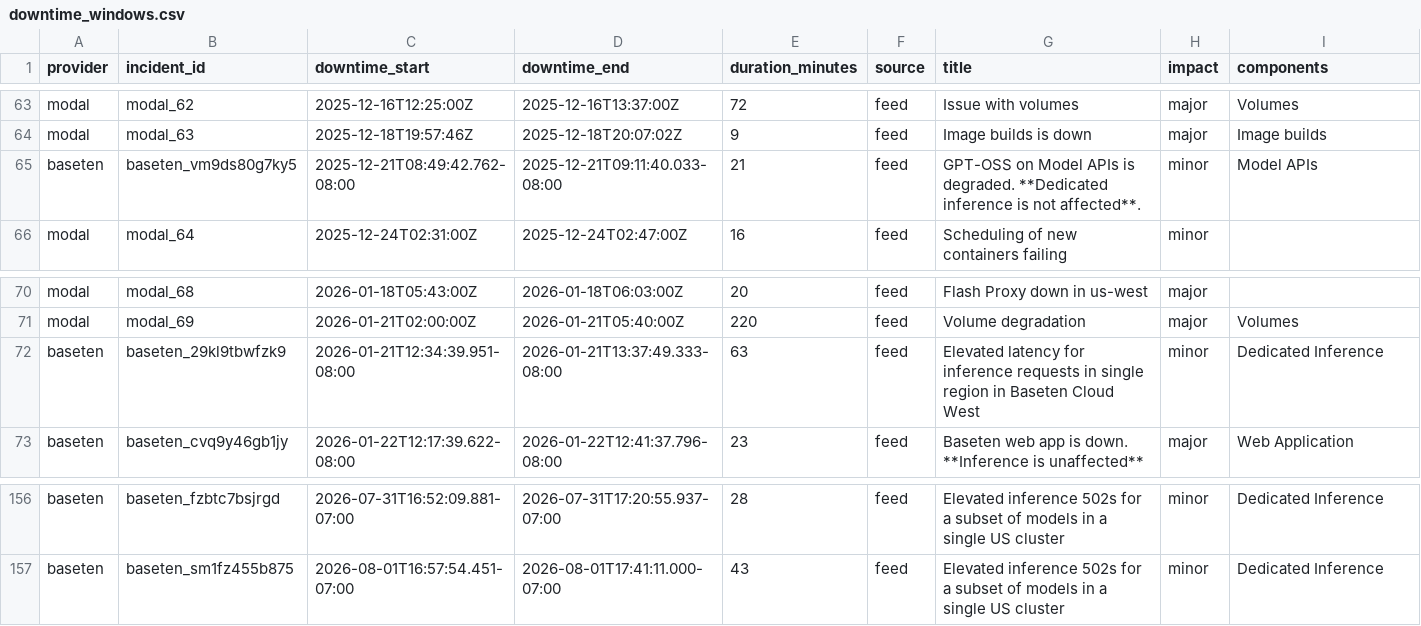
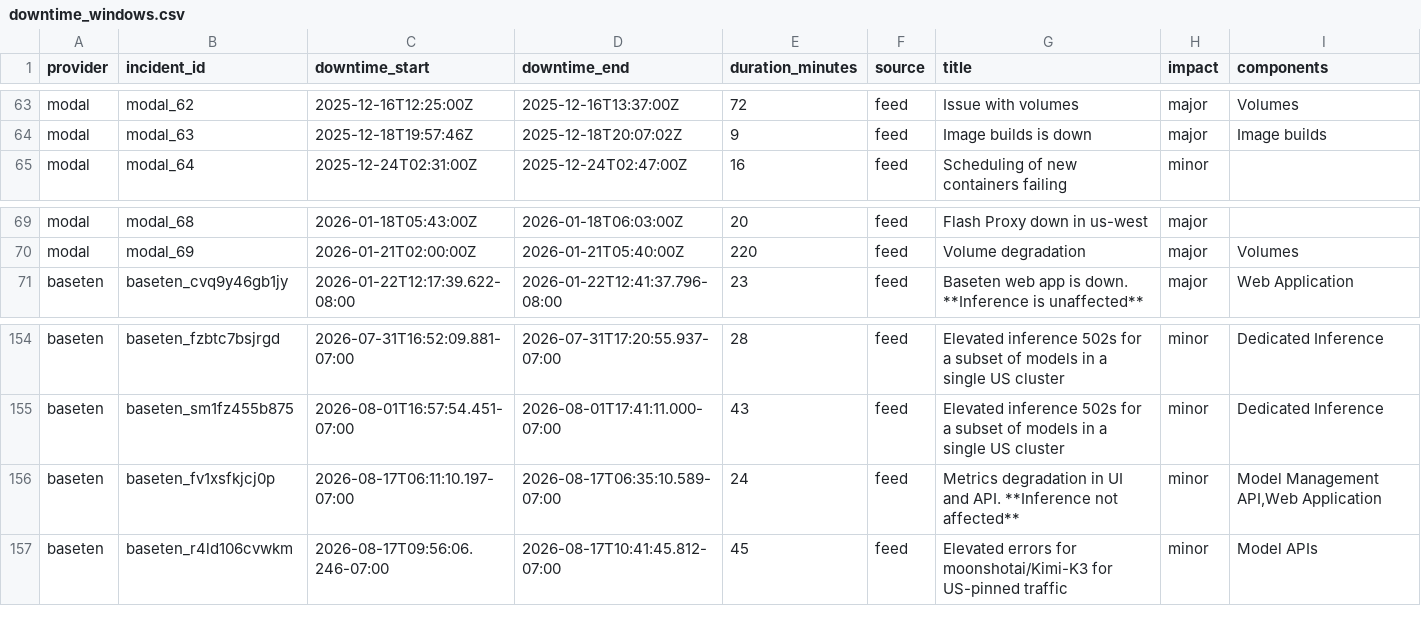
Before and after one commit to saranormous/inference_statuspage, a CSV file: parsed/downtime_windows.csv, drawn as a sheet; only a part is shown, gaps mark what is left out.

Commit message:
incidents: 2026-08-17T18:26:05Z

```diff
--- a/parsed/downtime_windows.csv
+++ b/parsed/downtime_windows.csv
@@ -64,3 +64,2 @@ modal,modal_62,2025-12-16T12:25:00Z,2025-12-16T13:37:00Z,72,feed,Issue with volu
 modal,modal_63,2025-12-18T19:57:46Z,2025-12-18T20:07:02Z,9,feed,Image builds is down,major,Image builds
-baseten,baseten_vm9ds80g7ky5,2025-12-21T08:49:42.762-08:00,2025-12-21T09:11:40.033-08:00,21,feed,GPT-OSS on Model APIs is degraded. **Dedicated inference is not affected**.,minor,Model APIs
 modal,modal_64,2025-12-24T02:31:00Z,2025-12-24T02:47:00Z,16,feed,Scheduling of new containers failing,minor,
@@ -71,3 +70,2 @@ modal,modal_68,2026-01-18T05:43:00Z,2026-01-18T06:03:00Z,20,feed,Flash Proxy dow
 modal,modal_69,2026-01-21T02:00:00Z,2026-01-21T05:40:00Z,220,feed,Volume degradation,major,Volumes
-baseten,baseten_29kl9tbwfzk9,2026-01-21T12:34:39.951-08:00,2026-01-21T13:37:49.333-08:00,63,feed,Elevated latency for inference requests in single region in Baseten Cloud West,minor,Dedicated Inference
 baseten,baseten_cvq9y46gb1jy,2026-01-22T12:17:39.622-08:00,2026-01-22T12:41:37.796-08:00,23,feed,Baseten web app is down. **Inference is unaffected**,major,Web Application
@@ -157 +155,3 @@ baseten,baseten_fzbtc7bsjrgd,2026-07-31T16:52:09.881-07:00,2026-07-31T17:20:55.9
 baseten,baseten_sm1fz455b875,2026-08-01T16:57:54.451-07:00,2026-08-01T17:41:11.000-07:00,43,feed,Elevated inference 502s for a subset of models in a single US cluster,minor,Dedicated Inference
+baseten,baseten_fv1xsfkjcj0p,2026-08-17T06:11:10.197-07:00,2026-08-17T06:35:10.589-07:00,24,feed,Metrics degradation in UI and API. **Inference not affected**,minor,"Model Management API,Web Application"
+baseten,baseten_r4ld106cvwkm,2026-08-17T09:56:06.246-07:00,2026-08-17T10:41:45.812-07:00,45,feed,Elevated errors for moonshotai/Kimi-K3 for US-pinned traffic,minor,Model APIs
```
Also changed, not shown: 2 other files.
